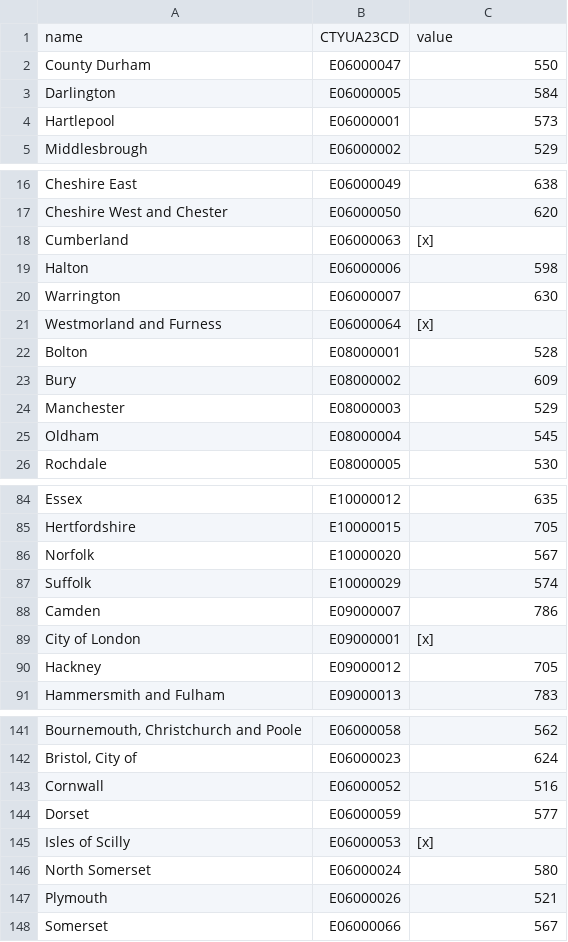
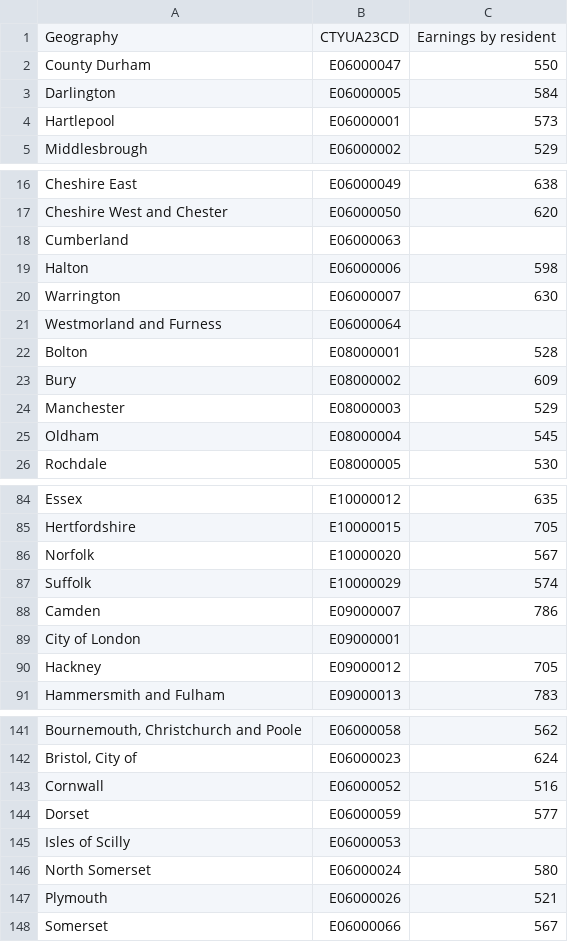
Before and after one commit to sun-flinders/cdw, a CSV file: local_data_earnings.csv, drawn as a sheet; only a part is shown, gaps mark what is left out.

Commit message:
Add files via upload

```diff
--- a/local_data_earnings.csv
+++ b/local_data_earnings.csv
@@ -1,2 +1,3 @@
-name,CTYUA23CD,value
+Geography,CTYUA23CD,"Earnings by resident
+"
 County Durham,E06000047,550
@@ -17,6 +18,6 @@ Cheshire East,E06000049,638
 Cheshire West and Chester,E06000050,620
-Cumberland,E06000063,[x]
+Cumberland,E06000063,
 Halton,E06000006,598
 Warrington,E06000007,630
-Westmorland and Furness,E06000064,[x]
+Westmorland and Furness,E06000064,
 Bolton,E08000001,528
@@ -88,3 +89,3 @@ Suffolk,E10000029,574
 Camden,E09000007,786
-City of London,E09000001,[x]
+City of London,E09000001,
 Hackney,E09000012,705
@@ -144,3 +145,3 @@ Cornwall,E06000052,516
 Dorset,E06000059,577
-Isles of Scilly,E06000053,[x]
+Isles of Scilly,E06000053,
 North Somerset,E06000024,580
```
